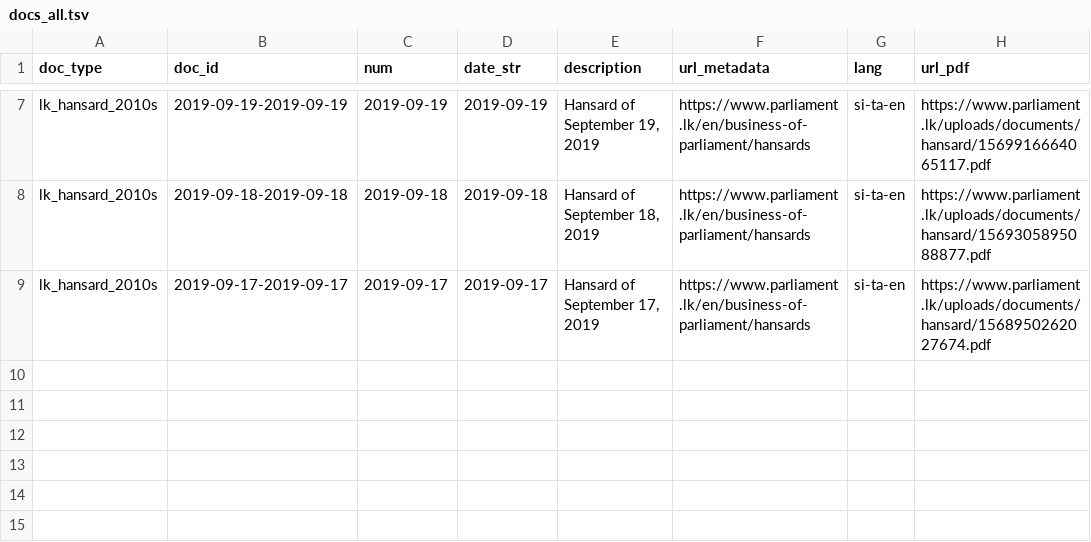
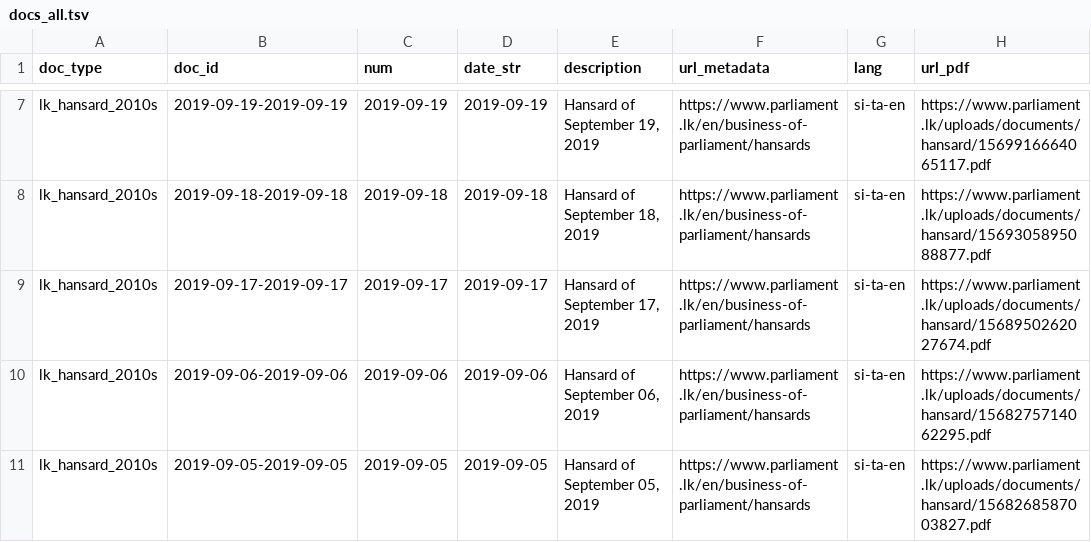
Before and after one commit to nuuuwan/lk_hansard, a TSV file: data/lk_hansard_2010s/docs_all.tsv, drawn as a sheet; only a part is shown, gaps mark what is left out; the diff names each change by its address in the sheet, - before the commit and + after, or states it on an @@ line.

```diff
--- a/data/lk_hansard_2010s/docs_all.tsv
+++ b/data/lk_hansard_2010s/docs_all.tsv
+row 10: lk_hansard_2010s | 2019-09-06-2019-09-06 | 2019-09-06 | 2019-09-06 | Hansard of September 06, 2019 | https://www.parliament.lk/en/business-of-parliament/hansards | si-ta-en | https://www.parliament.lk/uploads/documents/hansard/1568275714062295.pdf
+row 11: lk_hansard_2010s | 2019-09-05-2019-09-05 | 2019-09-05 | 2019-09-05 | Hansard of September 05, 2019 | https://www.parliament.lk/en/business-of-parliament/hansards | si-ta-en | https://www.parliament.lk/uploads/documents/hansard/1568268587003827.pdf
```
Also changed, not shown: 13 other files.
